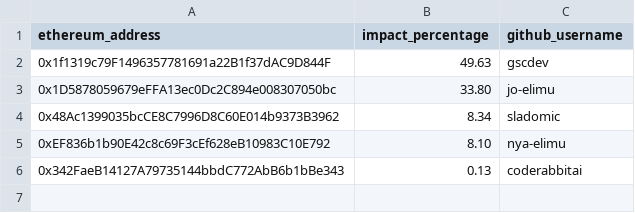
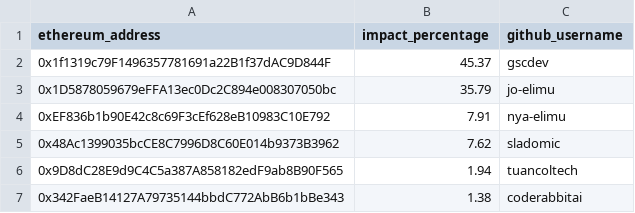
Before and after one commit to elimu-ai/web3-wiki, a CSV file: funding-splits-distribution/github_start-guide/FUNDING_SPLITS.csv, drawn as a sheet; removed rows and columns are numbered as before the commit, all else as after; the diff names each change by its address in the sheet, - before the commit and + after, or states it on an @@ line.

Commit message:
chore: update funding splits - start-guide
#70

```diff
--- a/funding-splits-distribution/github_start-guide/FUNDING_SPLITS.csv
+++ b/funding-splits-distribution/github_start-guide/FUNDING_SPLITS.csv
-B2 (impact_percentage): 49.63
+B2 (impact_percentage): 45.37
-B3 (impact_percentage): 33.80
+B3 (impact_percentage): 35.79
-row 4: 0x48Ac1399035bcCE8C7996D8C60E014b9373B3962 | 8.34 | sladomic
-B4 (impact_percentage): 8.10
+B4 (impact_percentage): 7.91
+row 5: 0x48Ac1399035bcCE8C7996D8C60E014b9373B3962 | 7.62 | sladomic
+row 6: 0x9D8dC28E9d9C4C5a387A858182edF9ab8B90F565 | 1.94 | tuancoltech
-B7 (impact_percentage): 0.13
+B7 (impact_percentage): 1.38
```
